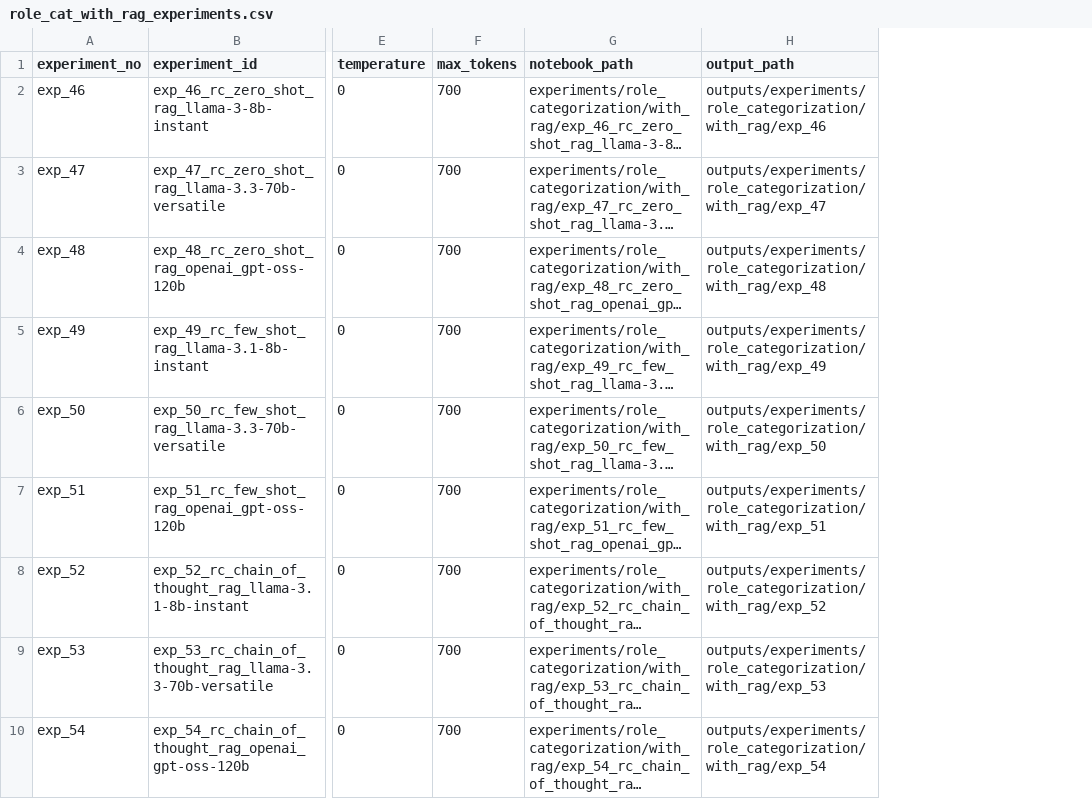
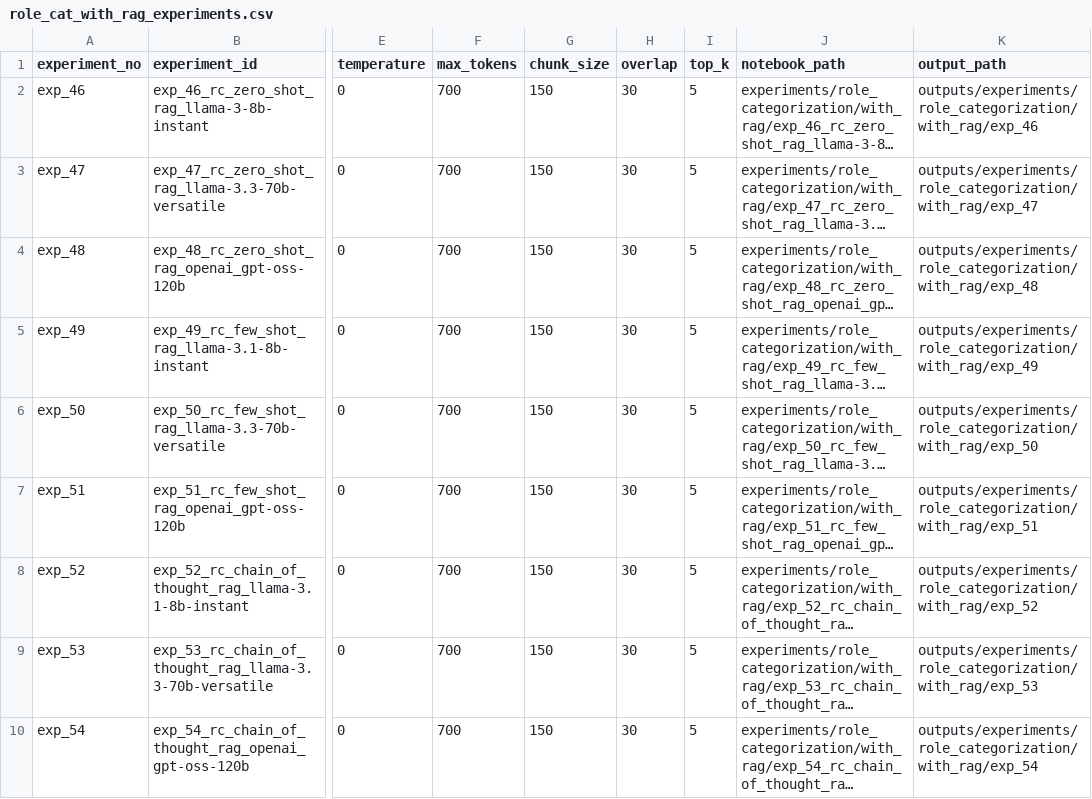
Before and after one commit to supriyaKU23/LJMU-masters-thesis, a CSV file: docs/experiment_lists/role_cat_with_rag_experiments.csv, drawn as a sheet; only a part is shown, gaps mark what is left out; long unchanged cells end in …; the diff names each change by its address in the sheet, - before the commit and + after, or states it on an @@ line.

```diff
--- a/docs/experiment_lists/role_cat_with_rag_experiments.csv
+++ b/docs/experiment_lists/role_cat_with_rag_experiments.csv
+column G (chunk_size), rows 2-10: all 150
+column H (overlap), rows 2-10: all 30
+column I (top_k), rows 2-10: all 5
```
Also changed, not shown: docs/experiment_lists/summarization_with_rag_experiments.csv, docs/experiment_lists/summarization_without_rag_experiments.csv, 2 other files.
